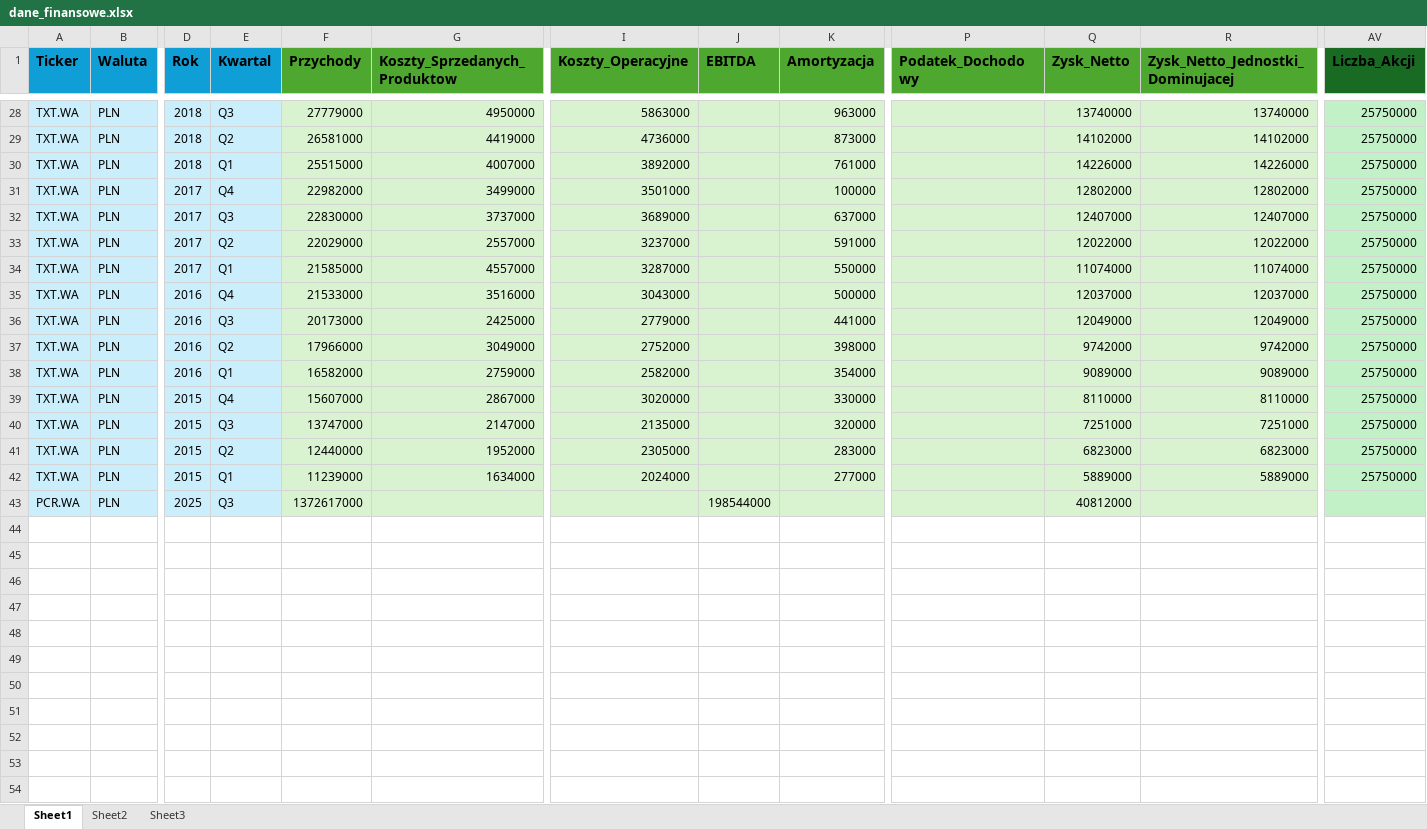
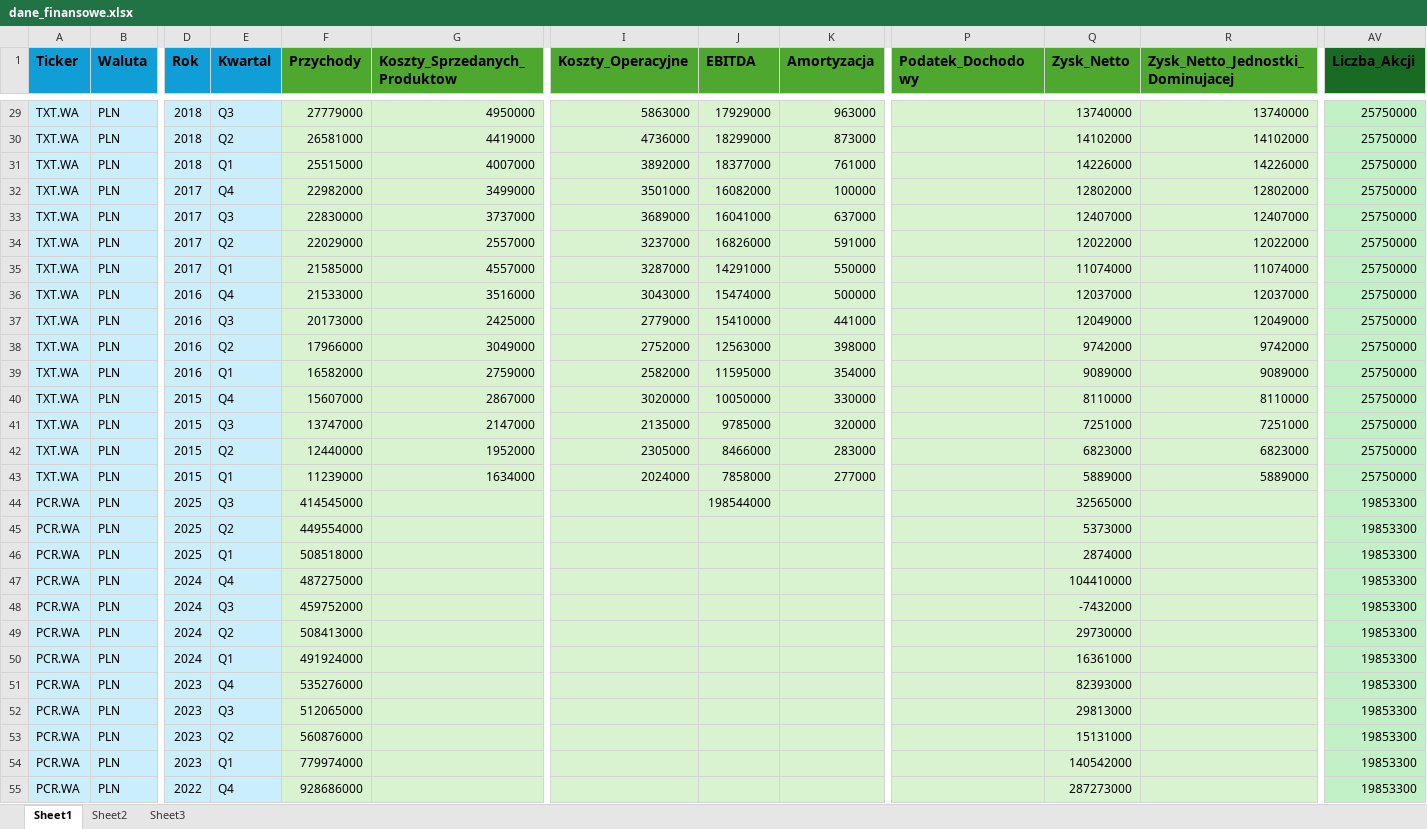
Before and after one commit to Rally35/fintech, an Excel workbook: data/dane_finansowe.xlsx, sheet Sheet1, drawn as a sheet; only a part is shown, gaps mark what is left out; values as stored, in another font and other column widths than the file's, no borders; addresses are those after the commit; rows hold the shown columns only; the diff covers the shown part only; the diff names each change by its address in the sheet, - before the commit and + after, or states it on an @@ line.

```diff
--- a/data/dane_finansowe.xlsx (sheet Sheet1)
+++ b/data/dane_finansowe.xlsx (sheet Sheet1)
-J29 (EBITDA): (empty)
+J29 (EBITDA): 17929000
-J30 (EBITDA): (empty)
+J30 (EBITDA): 18299000
-J31 (EBITDA): (empty)
+J31 (EBITDA): 18377000
-J32 (EBITDA): (empty)
+J32 (EBITDA): 16082000
-J33 (EBITDA): (empty)
+J33 (EBITDA): 16041000
-J34 (EBITDA): (empty)
+J34 (EBITDA): 16826000
-J35 (EBITDA): (empty)
+J35 (EBITDA): 14291000
-J36 (EBITDA): (empty)
+J36 (EBITDA): 15474000
-J37 (EBITDA): (empty)
+J37 (EBITDA): 15410000
-J38 (EBITDA): (empty)
+J38 (EBITDA): 12563000
-J39 (EBITDA): (empty)
+J39 (EBITDA): 11595000
-J40 (EBITDA): (empty)
+J40 (EBITDA): 10050000
-J41 (EBITDA): (empty)
+J41 (EBITDA): 9785000
-J42 (EBITDA): (empty)
+J42 (EBITDA): 8466000
-J43 (EBITDA): (empty)
+J43 (EBITDA): 7858000
-F44 (Przychody): 1372617000
+F44 (Przychody): 414545000
-Q44 (Zysk_Netto): 40812000
+Q44 (Zysk_Netto): 32565000
-AV44 (Liczba_Akcji): (empty)
+AV44 (Liczba_Akcji): 19853300
+row 45: PCR.WA | PLN | 2025 | Q2 | 449554000 |  |  |  |  |  | 5373000 |  | 19853300
+row 46: PCR.WA | PLN | 2025 | Q1 | 508518000 |  |  |  |  |  | 2874000 |  | 19853300
+row 47: PCR.WA | PLN | 2024 | Q4 | 487275000 |  |  |  |  |  | 104410000 |  | 19853300
+row 48: PCR.WA | PLN | 2024 | Q3 | 459752000 |  |  |  |  |  | -7432000 |  | 19853300
+row 49: PCR.WA | PLN | 2024 | Q2 | 508413000 |  |  |  |  |  | 29730000 |  | 19853300
+row 50: PCR.WA | PLN | 2024 | Q1 | 491924000 |  |  |  |  |  | 16361000 |  | 19853300
+row 51: PCR.WA | PLN | 2023 | Q4 | 535276000 |  |  |  |  |  | 82393000 |  | 19853300
+row 52: PCR.WA | PLN | 2023 | Q3 | 512065000 |  |  |  |  |  | 29813000 |  | 19853300
+row 53: PCR.WA | PLN | 2023 | Q2 | 560876000 |  |  |  |  |  | 15131000 |  | 19853300
+row 54: PCR.WA | PLN | 2023 | Q1 | 779974000 |  |  |  |  |  | 140542000 |  | 19853300
+row 55: PCR.WA | PLN | 2022 | Q4 | 928686000 |  |  |  |  |  | 287273000 |  | 19853300
```
Also changed, not shown: 32 added rows and 21 edited cells elsewhere in this sheet, sheet Sheet3, sheet Sheet2, formulas that keep their value, 2 other files.
